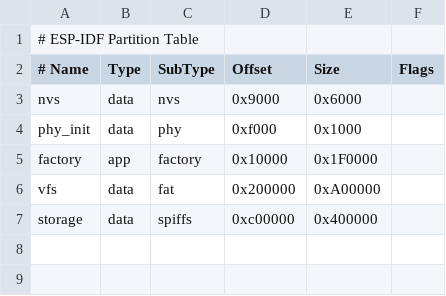
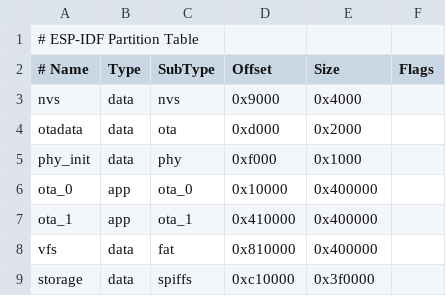
Before and after one commit to bigmonkeyyo/ESP32_S3_TEST_AI, a CSV file: partitions-16MiB.csv, drawn as a sheet.

```diff
--- a/partitions-16MiB.csv
+++ b/partitions-16MiB.csv
@@ -2,6 +2,8 @@
 # Name,     Type,     SubType,     Offset,     Size,     Flags
-  nvs,      data,     nvs,         0x9000,     0x6000,   ,
+  nvs,      data,     nvs,         0x9000,     0x4000,   ,
+  otadata,  data,     ota,         0xd000,     0x2000,   ,
   phy_init, data,     phy,         0xf000,     0x1000,   ,
-  factory,  app,      factory,     0x10000,    0x1F0000, ,
-  vfs,      data,     fat,         0x200000,   0xA00000, ,
-  storage,  data,     spiffs,      0xc00000,   0x400000, ,
+  ota_0,    app,      ota_0,       0x10000,    0x400000, ,
+  ota_1,    app,      ota_1,       0x410000,   0x400000, ,
+  vfs,      data,     fat,         0x810000,   0x400000, ,
+  storage,  data,     spiffs,      0xc10000,   0x3f0000, ,
```
Also changed, not shown: 23 other files.
